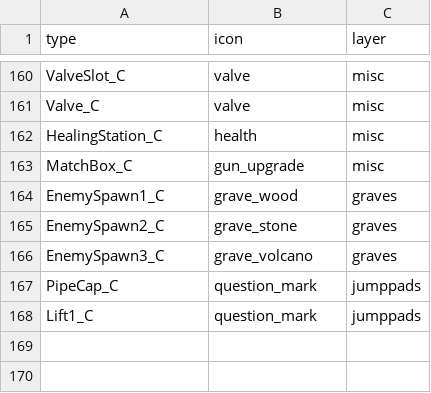
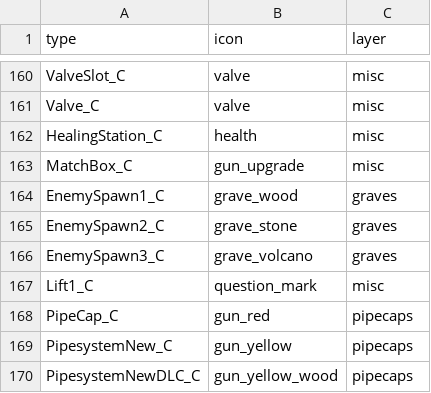
Before and after one commit to joric/supraland, a CSV file: data/types.csv, drawn as a sheet; only a part is shown, gaps mark what is left out.

Commit message:
initial pipe system support

```diff
--- a/data/types.csv
+++ b/data/types.csv
@@ -166,3 +166,5 @@ EnemySpawn2_C,grave_stone,graves
 EnemySpawn3_C,grave_volcano,graves
-PipeCap_C,question_mark,jumppads
-Lift1_C,question_mark,jumppads
+Lift1_C,question_mark,misc
+PipeCap_C,gun_red,pipecaps
+PipesystemNew_C,gun_yellow,pipecaps
+PipesystemNewDLC_C,gun_yellow_wood,pipecaps
```
Also changed, not shown: data/layers.csv, 5 other files.
